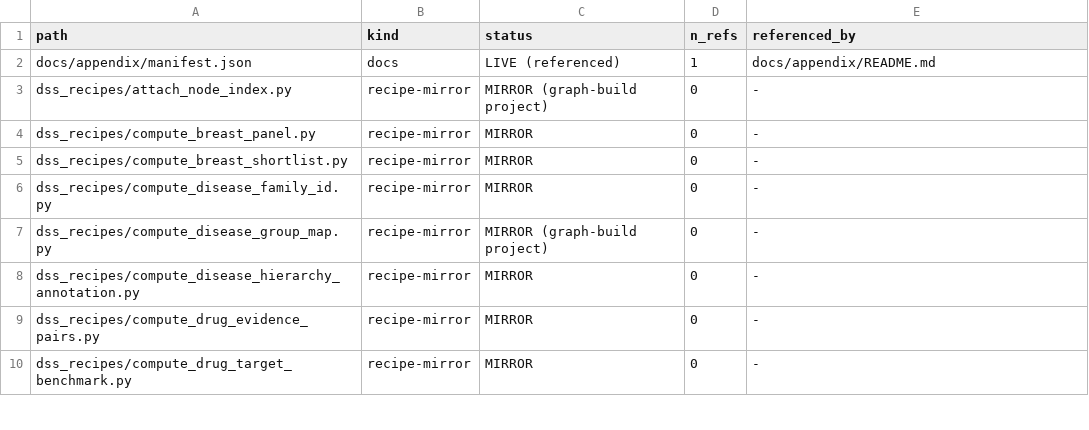
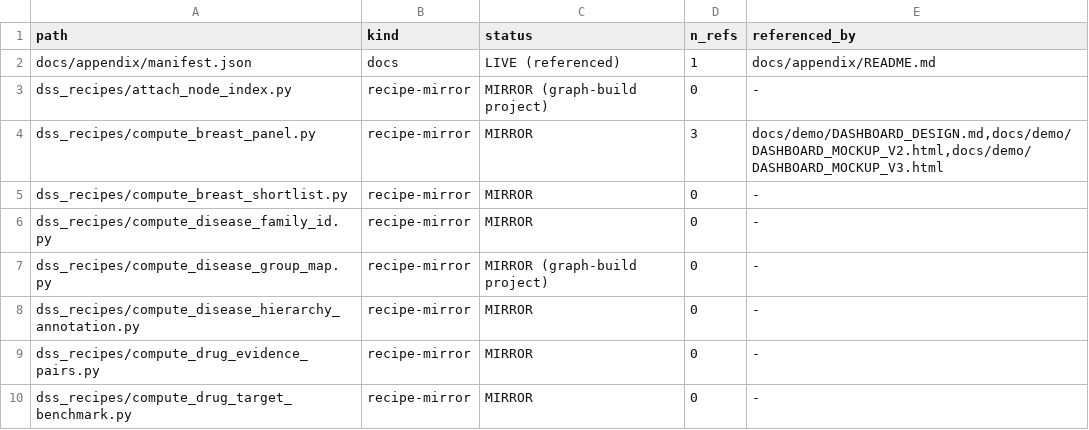
Before and after one commit to lhfudataiku/demo-target-identification, a TSV file: .index/code.tsv, drawn as a sheet; only a part is shown.

Commit message:
webapp frontend design v3

```diff
--- a/.index/code.tsv
+++ b/.index/code.tsv
@@ -3,3 +3,3 @@ docs/appendix/manifest.json	docs	LIVE (referenced)	1	docs/appendix/README.md
 dss_recipes/attach_node_index.py	recipe-mirror	MIRROR (graph-build project)	0	-
-dss_recipes/compute_breast_panel.py	recipe-mirror	MIRROR	0	-
+dss_recipes/compute_breast_panel.py	recipe-mirror	MIRROR	3	docs/demo/DASHBOARD_DESIGN.md,docs/demo/DASHBOARD_MOCKUP_V2.html,docs/demo/DASHBOARD_MOCKUP_V3.html
 dss_recipes/compute_breast_shortlist.py	recipe-mirror	MIRROR	0	-
```
Also changed, not shown: 11 other files.
